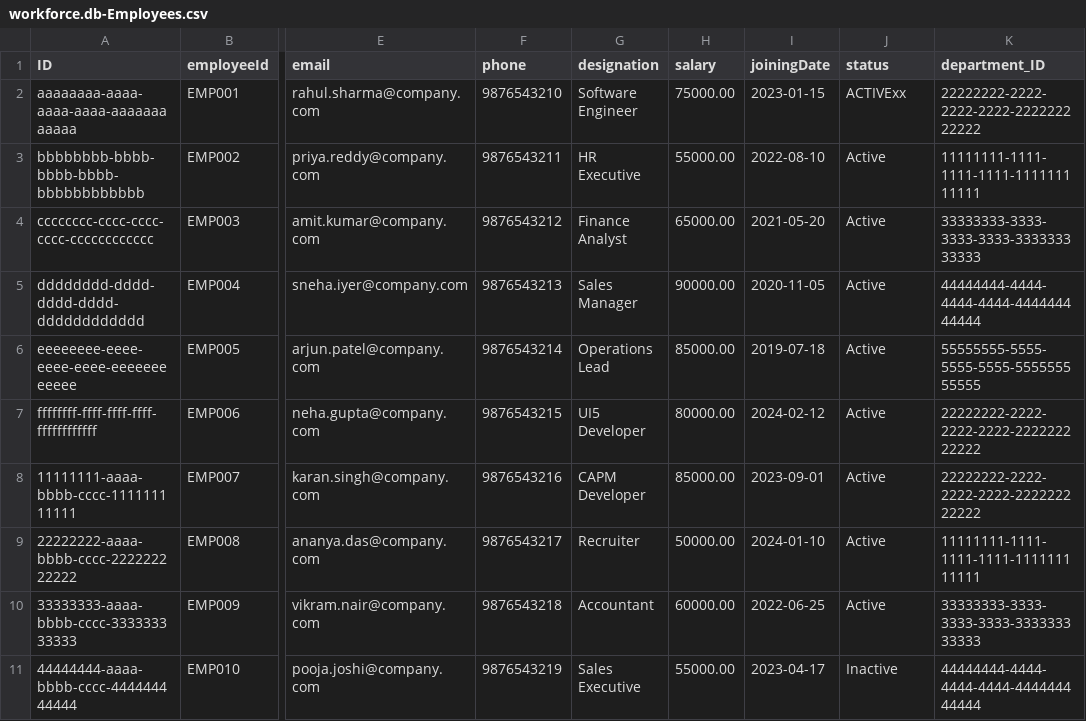
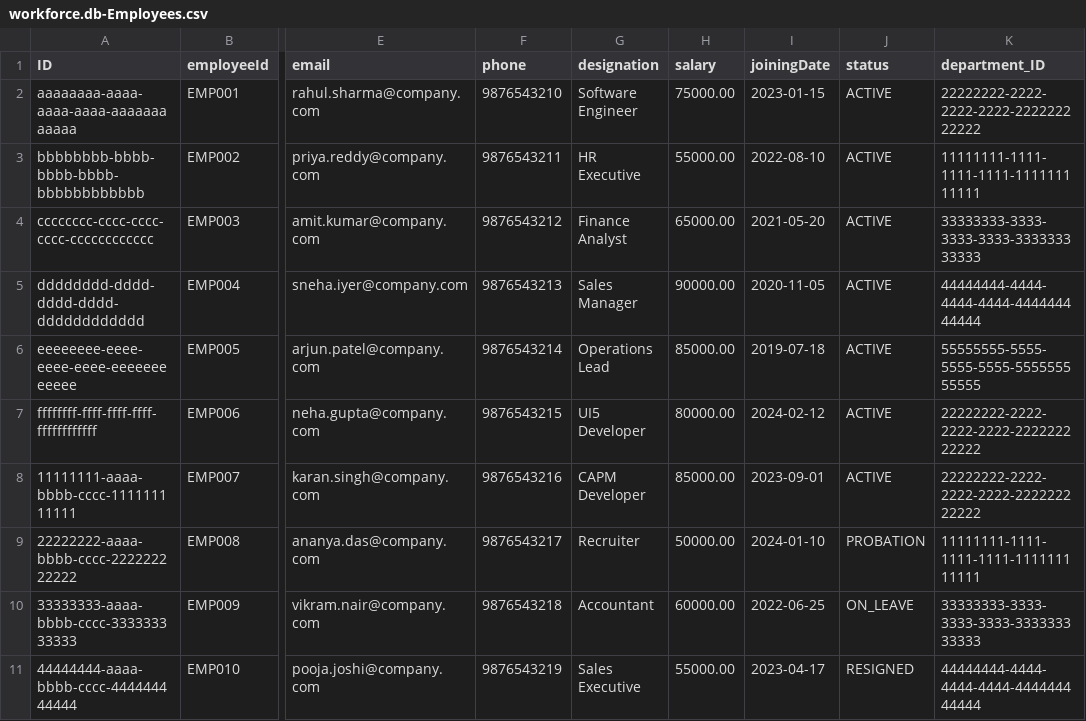
Before and after one commit to Sareen76/WorkForce360, a CSV file: BACKEND/db/data/workforce.db-Employees.csv, drawn as a sheet; only a part is shown, gaps mark what is left out; the diff names each change by its address in the sheet, - before the commit and + after, or states it on an @@ line.

```diff
--- a/BACKEND/db/data/workforce.db-Employees.csv
+++ b/BACKEND/db/data/workforce.db-Employees.csv
-J2 (status): ACTIVExx
+J2 (status): ACTIVE
-J3:J8 (status): Active
+J3:J8 (status): ACTIVE
-J9 (status): Active
+J9 (status): PROBATION
-J10 (status): Active
+J10 (status): ON_LEAVE
-J11 (status): Inactive
+J11 (status): RESIGNED
```
Also changed, not shown: 24 other files.
